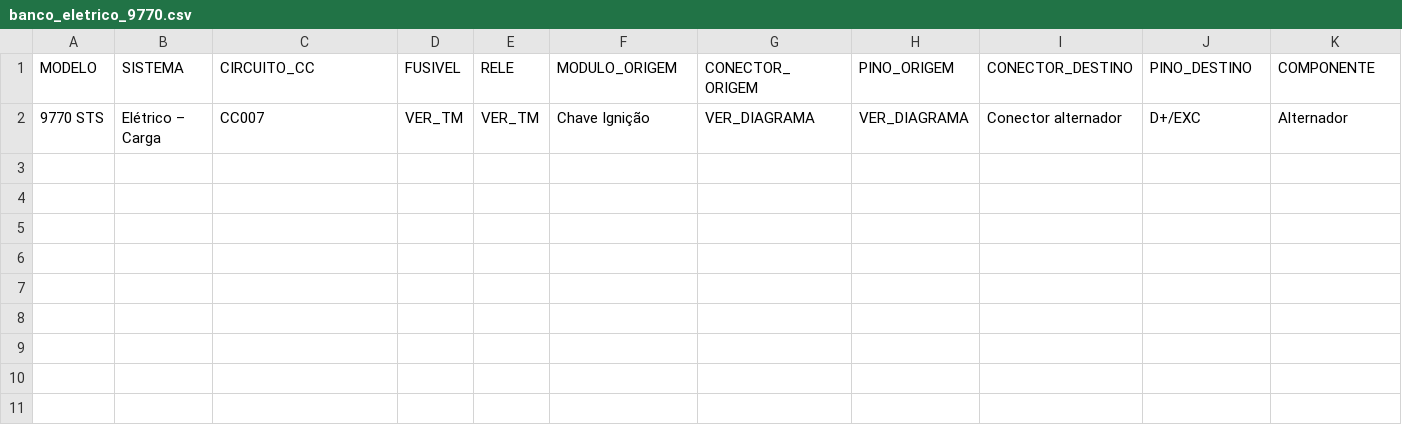
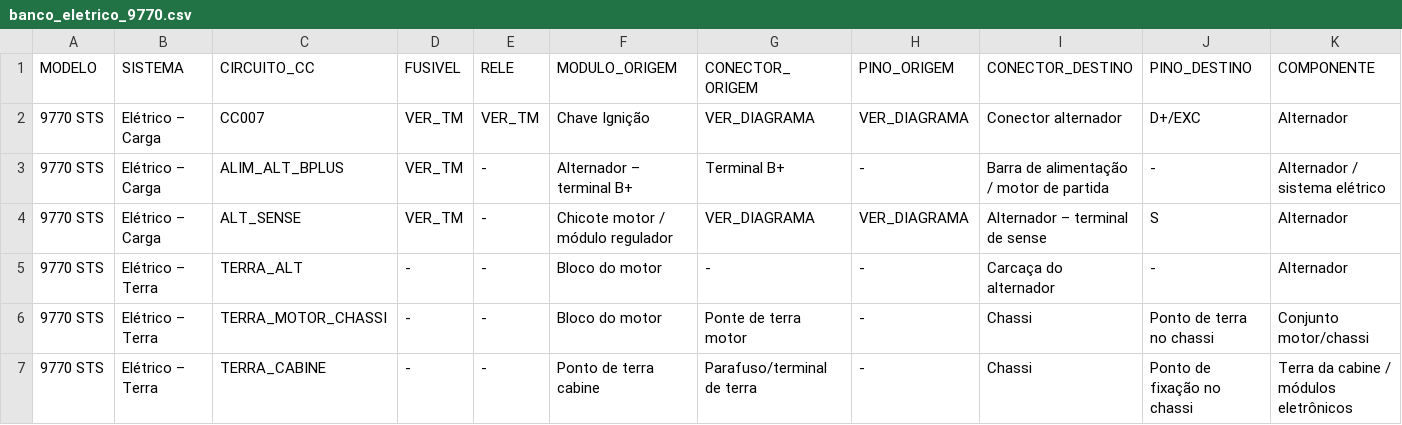
Before and after one commit to viniszymanowski/john-deere-colheitadeiras-sts, a CSV file: data/banco_eletrico_9770.csv, drawn as a sheet; only a part is shown; rows hold the shown columns only; the diff names each change by its address in the sheet, - before the commit and + after, or states it on an @@ line.

Commit message:
Add electrical circuit data for 9770 STS model

```diff
--- a/data/banco_eletrico_9770.csv
+++ b/data/banco_eletrico_9770.csv
+row 3: 9770 STS | Elétrico – Carga | ALIM_ALT_BPLUS | VER_TM | - | Alternador – terminal B+ | Terminal B+ | - | Barra de alimentação / motor de partida | - | Alternador / sistema elétrico
+row 4: 9770 STS | Elétrico – Carga | ALT_SENSE | VER_TM | - | Chicote motor / módulo regulador | VER_DIAGRAMA | VER_DIAGRAMA | Alternador – terminal de sense | S | Alternador
+row 5: 9770 STS | Elétrico – Terra | TERRA_ALT | - | - | Bloco do motor | - | - | Carcaça do alternador | - | Alternador
+row 6: 9770 STS | Elétrico – Terra | TERRA_MOTOR_CHASSI | - | - | Bloco do motor | Ponte de terra motor | - | Chassi | Ponto de terra no chassi | Conjunto motor/chassi
+row 7: 9770 STS | Elétrico – Terra | TERRA_CABINE | - | - | Ponto de terra cabine | Parafuso/terminal de terra | - | Chassi | Ponto de fixação no chassi | Terra da cabine / módulos eletrônicos
```
